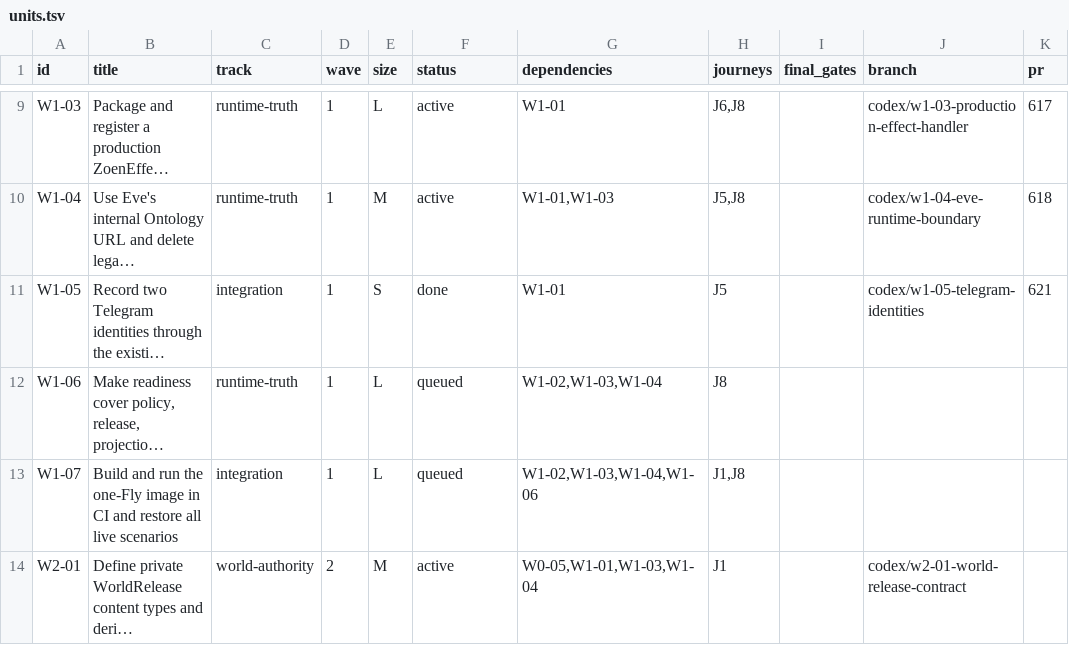
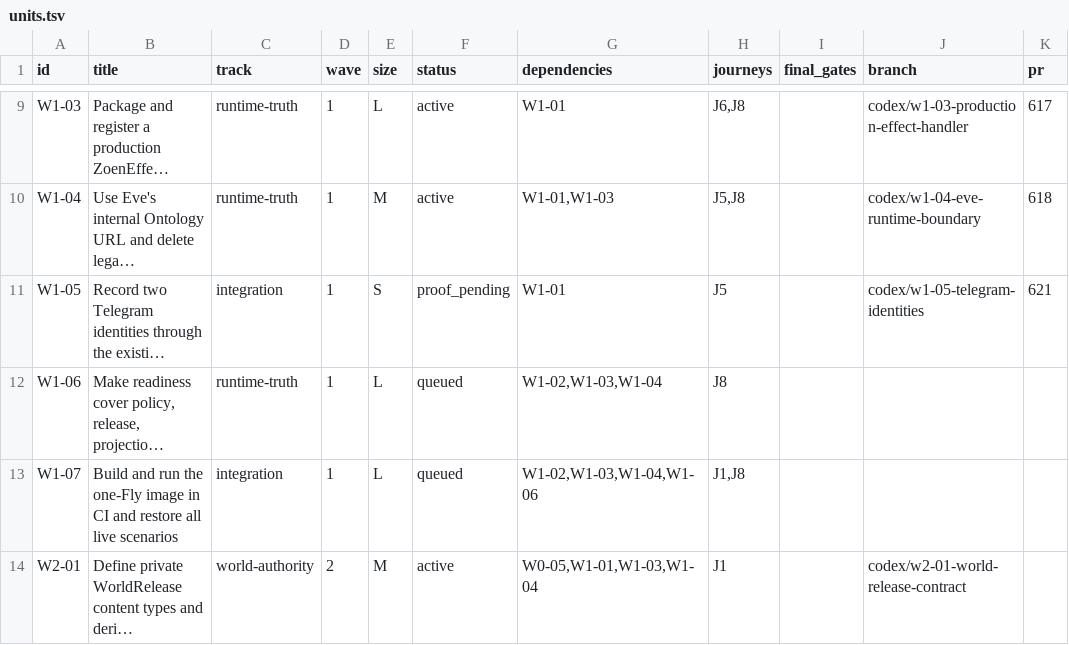
Before and after one commit to EnzoTironi/OS, a TSV file: orchestrate/zoen-final/units.tsv, drawn as a sheet; only a part is shown, gaps mark what is left out; long unchanged cells end in …; the diff names each change by its address in the sheet, - before the commit and + after, or states it on an @@ line.

```diff
--- a/orchestrate/zoen-final/units.tsv
+++ b/orchestrate/zoen-final/units.tsv
-F11 (status): done
+F11 (status): proof_pending
```
Also changed, not shown: orchestrate/zoen-final/journeys.tsv, 7 other files.
